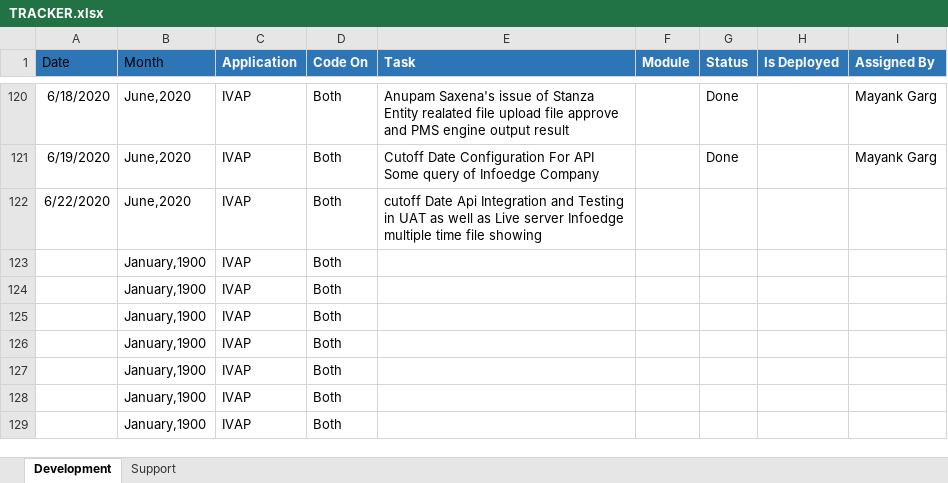
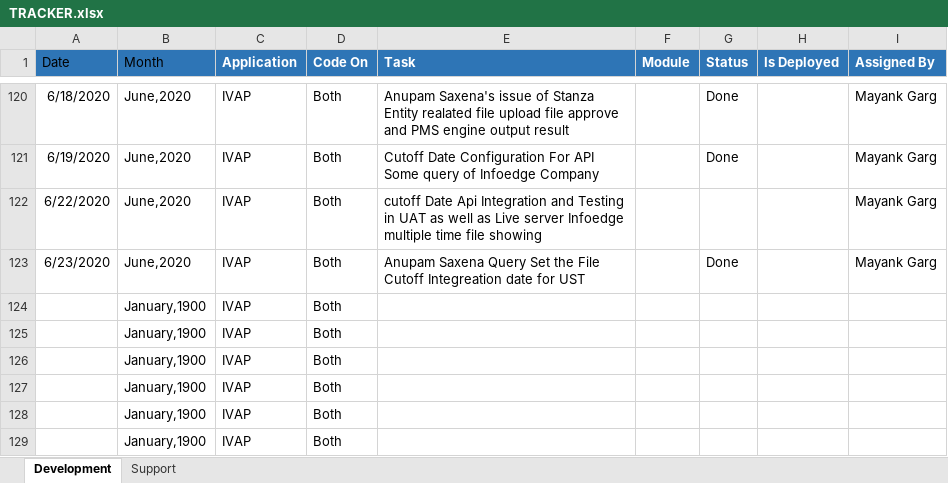
Before and after one commit to Vishal1171995/18_June_2020, an Excel workbook: TRACKER.xlsx, sheet Development, drawn as a sheet; only a part is shown, gaps mark what is left out; values as stored, in another font and other column widths than the file's, no borders; removed rows and columns are numbered as before the commit, all else as after; the diff names each change by its address in the sheet, - before the commit and + after, or states it on an @@ line.

Commit message:
23 June

```diff
--- a/TRACKER.xlsx (sheet Development)
+++ b/TRACKER.xlsx (sheet Development)
-I122 (Assigned By): (empty)
+I122 (Assigned By): Mayank Garg
-row 123:  | January,1900 | IVAP | Both
+row 123: 6/23/2020 | June,2020 | IVAP | Both | Anupam Saxena Query Set the File Cutoff Integreation date for UST |  | Done |  | Mayank Garg
```
